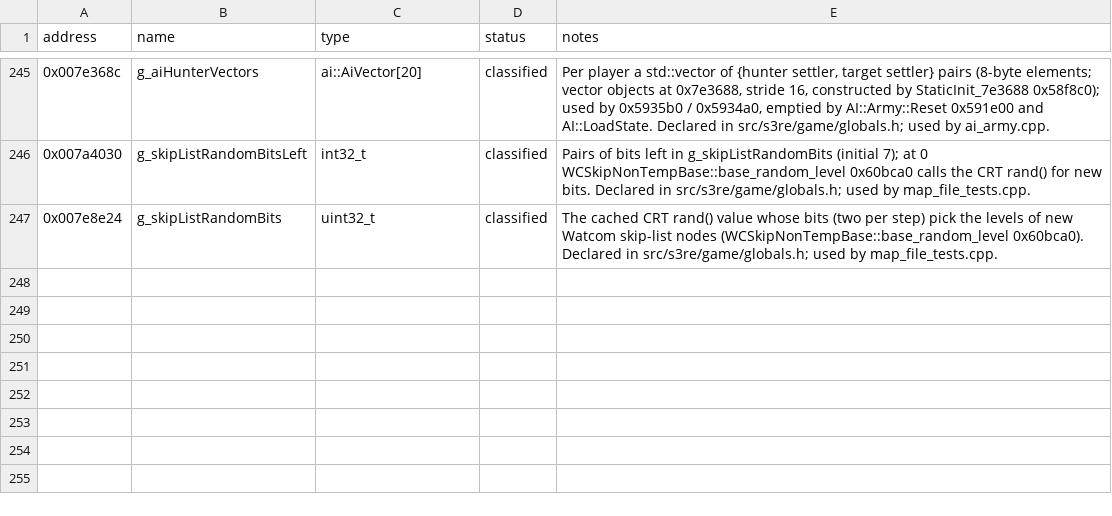
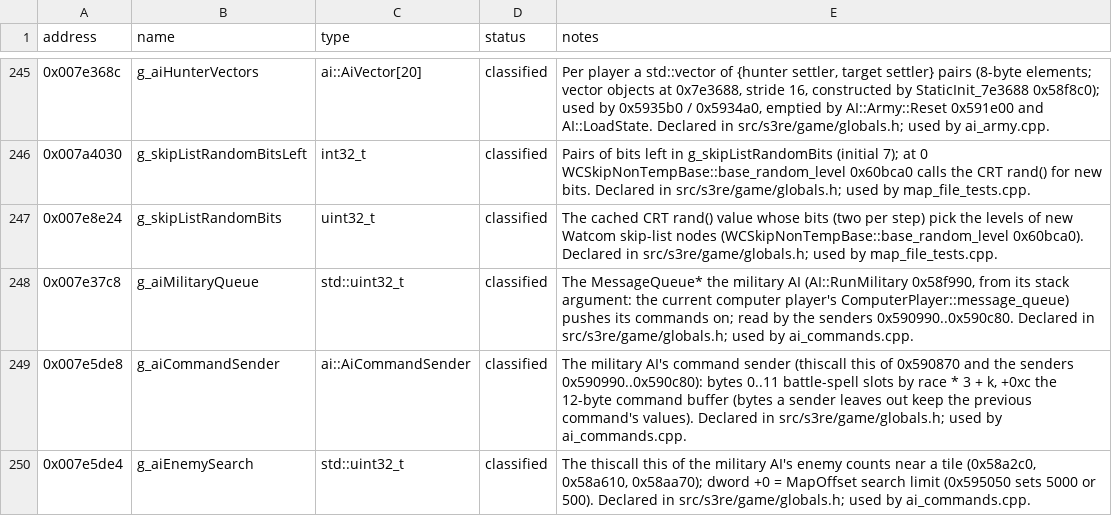
Before and after one commit to OptimusCrime/s3u-reverse, a CSV file: re/globals.csv, drawn as a sheet; only a part is shown, gaps mark what is left out.

```diff
--- a/re/globals.csv
+++ b/re/globals.csv
@@ -247 +247,4 @@ address,name,type,status,notes
 0x007e8e24,g_skipListRandomBits,uint32_t,classified,"The cached CRT rand() value whose bits (two per step) pick the levels of new Watcom skip-list nodes (WCSkipNonTempBase::base_random_level 0x60bca0). Declared in src/s3re/game/globals.h; used by map_file_tests.cpp."
+0x007e37c8,g_aiMilitaryQueue,std::uint32_t,classified,"The MessageQueue* the military AI (AI::RunMilitary 0x58f990, from its stack argument: the current computer player's ComputerPlayer::message_queue) pushes its commands on; read by the senders 0x590990..0x590c80. Declared in src/s3re/game/globals.h; used by ai_commands.cpp."
+0x007e5de8,g_aiCommandSender,ai::AiCommandSender,classified,"The military AI's command sender (thiscall this of 0x590870 and the senders 0x590990..0x590c80): bytes 0..11 battle-spell slots by race * 3 + k, +0xc the 12-byte command buffer (bytes a sender leaves out keep the previous command's values). Declared in src/s3re/game/globals.h; used by ai_commands.cpp."
+0x007e5de4,g_aiEnemySearch,std::uint32_t,classified,"The thiscall this of the military AI's enemy counts near a tile (0x58a2c0, 0x58a610, 0x58aa70); dword +0 = MapOffset search limit (0x595050 sets 5000 or 500). Declared in src/s3re/game/globals.h; used by ai_commands.cpp."
```
Also changed, not shown: 7 other files.
